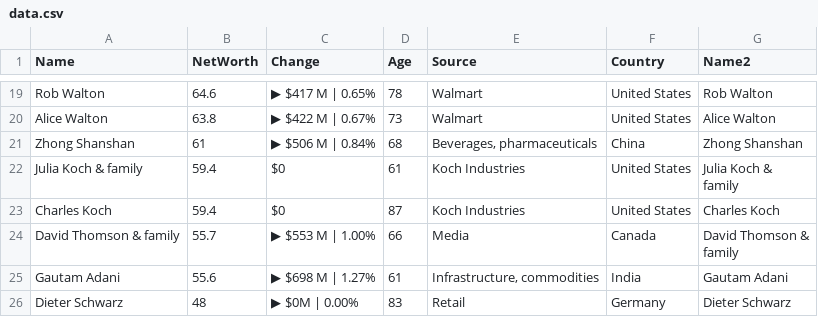
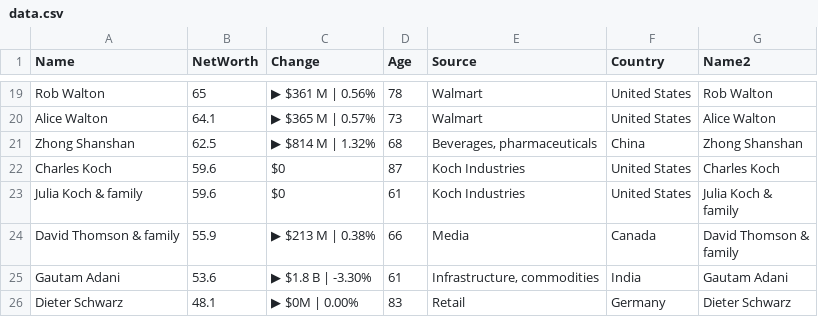
Before and after one commit to ckr4/bnaires, a CSV file: bnaires/data.csv, drawn as a sheet; only a part is shown, gaps mark what is left out; removed rows and columns are numbered as before the commit, all else as after; ↵ is a line break in a cell; the diff covers the shown part only; the diff names each change by its address in the sheet, - before the commit and + after, or states it on an @@ line.

```diff
--- a/bnaires/data.csv
+++ b/bnaires/data.csv
-B19 (NetWorth): 64.6
+B19 (NetWorth): 65
-C19 (Change): ▶ $417 M | 0.65%
+C19 (Change): ▶ $361 M | 0.56%
-B20 (NetWorth): 63.8
+B20 (NetWorth): 64.1
-C20 (Change): ▶ $422 M | 0.67%
+C20 (Change): ▶ $365 M | 0.57%
-B21 (NetWorth): 61
+B21 (NetWorth): 62.5
-C21 (Change): ▶ $506 M | 0.84%
+C21 (Change): ▶ $814 M | 1.32%
-row 22: Julia Koch & family | 59.4 | $0 | 61 | Koch Industries | United States | Julia Koch & ↵ family
-B22 (NetWorth): 59.4
+B22 (NetWorth): 59.6
+row 23: Julia Koch & family | 59.6 | $0 | 61 | Koch Industries | United States | Julia Koch & ↵ family
-B24 (NetWorth): 55.7
+B24 (NetWorth): 55.9
-C24 (Change): ▶ $553 M | 1.00%
+C24 (Change): ▶ $213 M | 0.38%
-B25 (NetWorth): 55.6
+B25 (NetWorth): 53.6
-C25 (Change): ▶ $698 M | 1.27%
+C25 (Change): ▶ $1.8 B | -3.30%
-B26 (NetWorth): 48
+B26 (NetWorth): 48.1
```
Also changed, not shown: 1 added row, 1 removed row and 30 edited cells elsewhere in this file, 1 other file.
